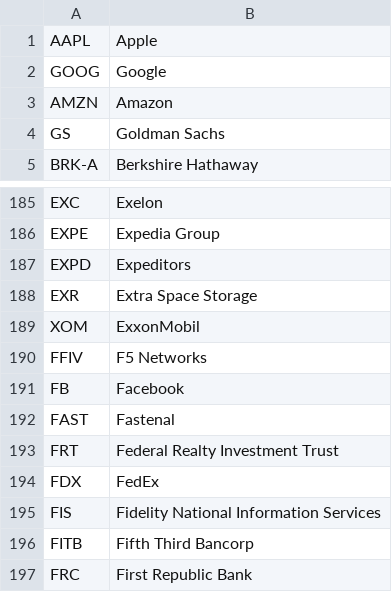
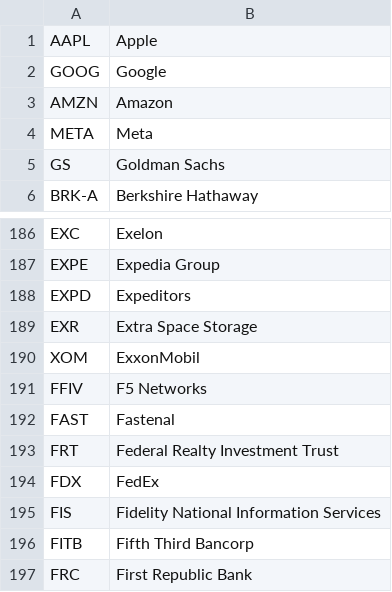
Before and after one commit to pourroymatt750/Trade_Sense, a CSV file: sp-500.csv, drawn as a sheet; only a part is shown, gaps mark what is left out; removed rows and columns are numbered as before the commit, all else as after; the diff names each change by its address in the sheet, - before the commit and + after, or states it on an @@ line.

```diff
--- a/sp-500.csv
+++ b/sp-500.csv
+row 4: META | Meta
-row 191: FB | Facebook
```
Also changed, not shown: 1 other file.
